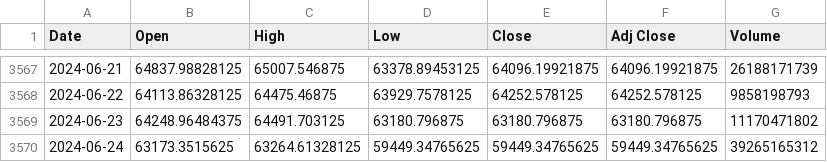
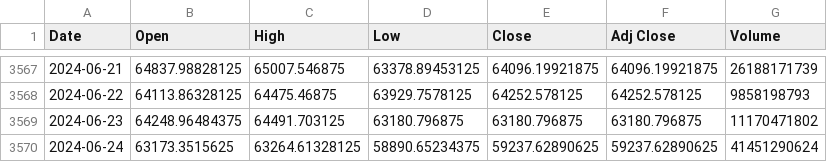
Before and after one commit to Ivo196/Crypto-Price-Forecasting-Using-Autoformer, a CSV file: BTC-USD.csv, drawn as a sheet; only a part is shown, gaps mark what is left out.

```diff
--- a/BTC-USD.csv
+++ b/BTC-USD.csv
@@ -3569,2 +3569,2 @@ Date,Open,High,Low,Close,Adj Close,Volume
 2024-06-23,64248.96484375,64491.703125,63180.796875,63180.796875,63180.796875,11170471802
-2024-06-24,63173.3515625,63264.61328125,59449.34765625,59449.34765625,59449.34765625,39265165312
+2024-06-24,63173.3515625,63264.61328125,58890.65234375,59237.62890625,59237.62890625,41451290624
```
Also changed, not shown: 4 other files.
